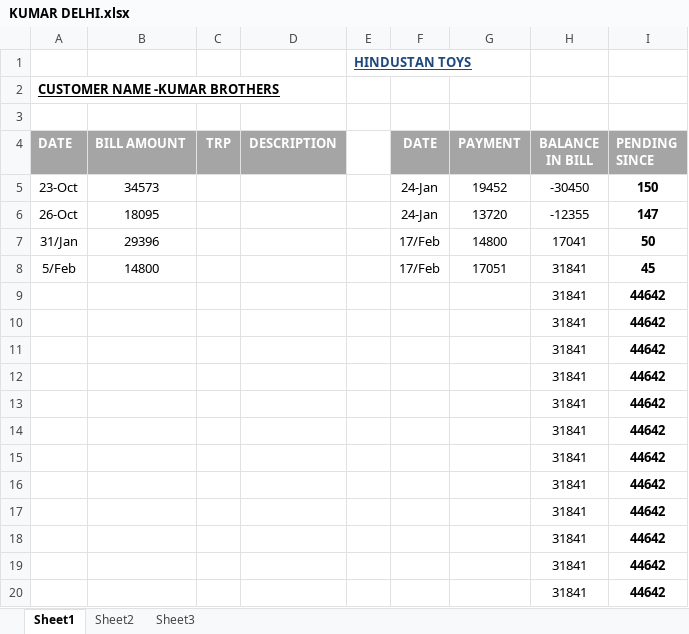
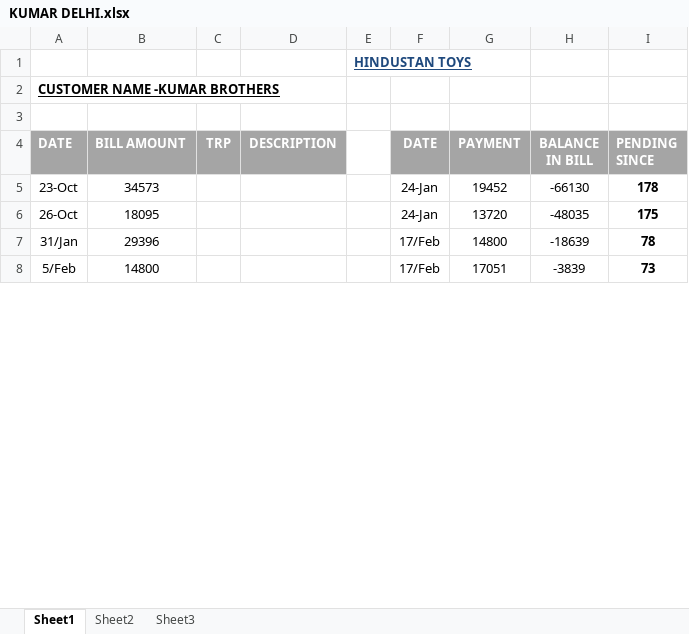
Before and after one commit to hunksammy/2084377289testbysam, an Excel workbook: IMPORTANT/KUMAR DELHI.xlsx, sheet Sheet1, drawn as a sheet; only a part is shown; values as stored, in another font and other column widths than the file's, no borders; conditional formats not drawn; removed rows and columns are numbered as before the commit, all else as after; the diff covers the shown part only; the diff names each change by its address in the sheet, - before the commit and + after, or states it on an @@ line.

```diff
--- a/IMPORTANT/KUMAR DELHI.xlsx (sheet Sheet1)
+++ b/IMPORTANT/KUMAR DELHI.xlsx (sheet Sheet1)
-H5 (BALANCE IN BILL): -30450
+H5 (BALANCE IN BILL): -66130
-I5 (PENDING SINCE): 150
+I5 (PENDING SINCE): 178
-H6 (BALANCE IN BILL): -12355
+H6 (BALANCE IN BILL): -48035
-I6 (PENDING SINCE): 147
+I6 (PENDING SINCE): 175
-H7 (BALANCE IN BILL): 17041
+H7 (BALANCE IN BILL): -18639
-I7 (PENDING SINCE): 50
+I7 (PENDING SINCE): 78
-H8 (BALANCE IN BILL): 31841
+H8 (BALANCE IN BILL): -3839
-I8 (PENDING SINCE): 45
+I8 (PENDING SINCE): 73
-row 9:  |  |  |  |  |  |  | 31841 | 44642
-row 10:  |  |  |  |  |  |  | 31841 | 44642
-row 11:  |  |  |  |  |  |  | 31841 | 44642
-row 12:  |  |  |  |  |  |  | 31841 | 44642
-row 13:  |  |  |  |  |  |  | 31841 | 44642
-row 14:  |  |  |  |  |  |  | 31841 | 44642
-row 15:  |  |  |  |  |  |  | 31841 | 44642
-row 16:  |  |  |  |  |  |  | 31841 | 44642
-row 17:  |  |  |  |  |  |  | 31841 | 44642
-row 18:  |  |  |  |  |  |  | 31841 | 44642
-row 19:  |  |  |  |  |  |  | 31841 | 44642
-row 20:  |  |  |  |  |  |  | 31841 | 44642
```
Also changed, not shown: 27 added rows, 15 removed rows and 1 edited cell elsewhere in this sheet, IMPORTANT/AYUSH.xlsx, IMPORTANT/PP DELHI.xlsx, 38 other files.
